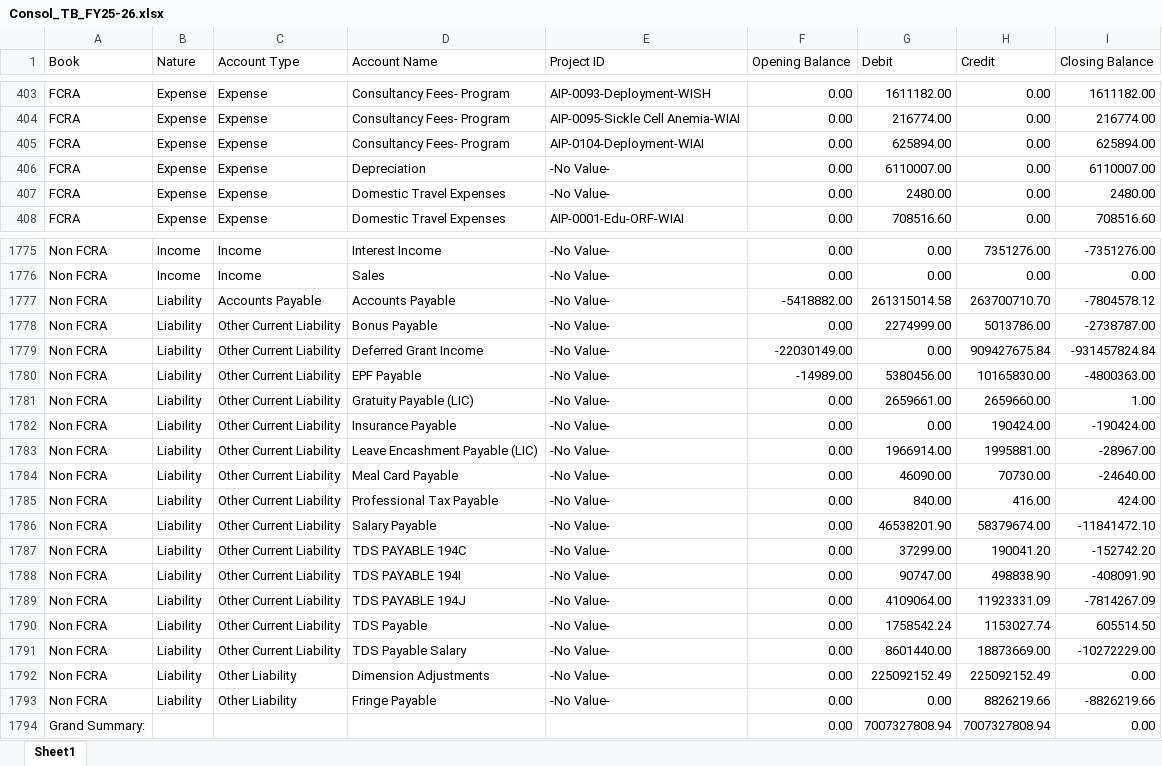
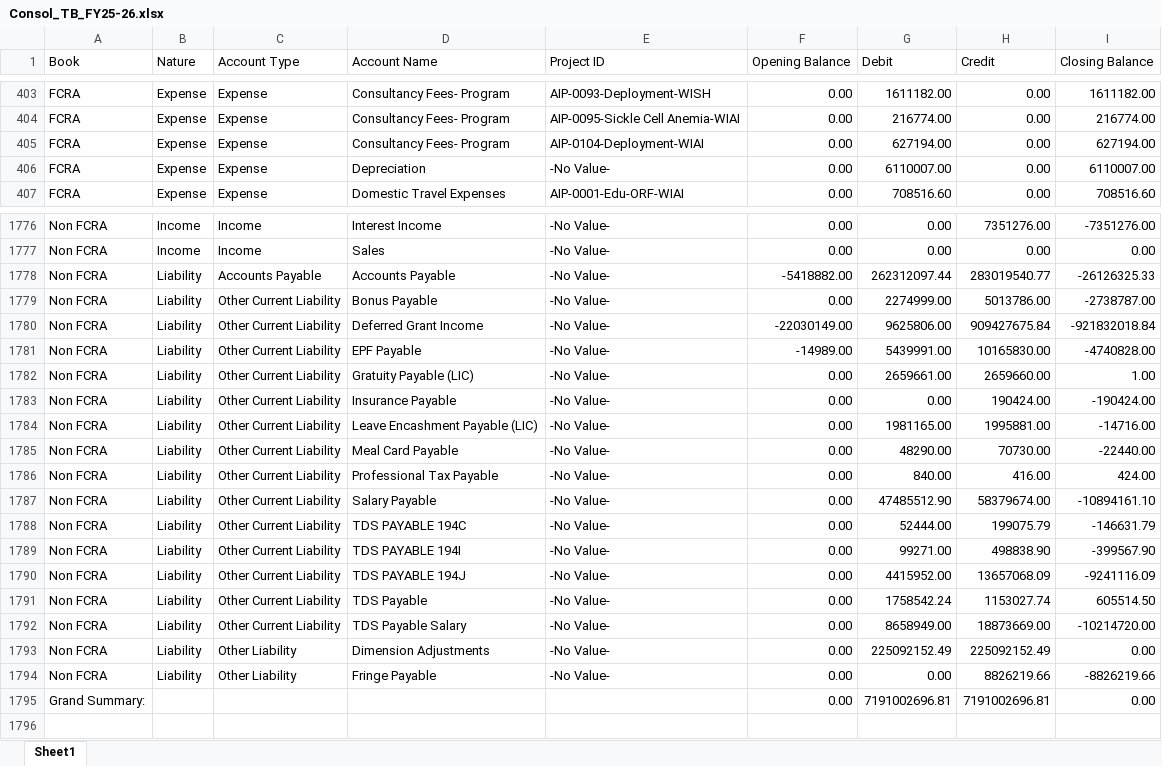
Before and after one commit to lehs-dashboard/lehs-reports, an Excel workbook: Consol_TB_FY25-26.xlsx, sheet Sheet1, drawn as a sheet; only a part is shown, gaps mark what is left out; values as stored, in another font and other column widths than the file's, no borders; removed rows and columns are numbered as before the commit, all else as after; the diff covers the shown part only; the diff names each change by its address in the sheet, - before the commit and + after, or states it on an @@ line.

Commit message:
Consol TB report update 2026-03-19

```diff
--- a/Consol_TB_FY25-26.xlsx (sheet Sheet1)
+++ b/Consol_TB_FY25-26.xlsx (sheet Sheet1)
-G405 (Debit): 625894.00
+G405 (Debit): 627194.00
-I405 (Closing Balance): 625894.00
+I405 (Closing Balance): 627194.00
-row 407: FCRA | Expense | Expense | Domestic Travel Expenses | -No Value- | 0.00 | 2480.00 | 0.00 | 2480.00
-G1778 (Debit): 261315014.58
+G1778 (Debit): 262312097.44
-H1778 (Credit): 263700710.70
+H1778 (Credit): 283019540.77
-I1778 (Closing Balance): -7804578.12
+I1778 (Closing Balance): -26126325.33
-G1780 (Debit): 0.00
+G1780 (Debit): 9625806.00
-I1780 (Closing Balance): -931457824.84
+I1780 (Closing Balance): -921832018.84
-G1781 (Debit): 5380456.00
+G1781 (Debit): 5439991.00
-I1781 (Closing Balance): -4800363.00
+I1781 (Closing Balance): -4740828.00
-G1784 (Debit): 1966914.00
+G1784 (Debit): 1981165.00
-I1784 (Closing Balance): -28967.00
+I1784 (Closing Balance): -14716.00
-G1785 (Debit): 46090.00
+G1785 (Debit): 48290.00
-I1785 (Closing Balance): -24640.00
+I1785 (Closing Balance): -22440.00
-G1787 (Debit): 46538201.90
+G1787 (Debit): 47485512.90
-I1787 (Closing Balance): -11841472.10
+I1787 (Closing Balance): -10894161.10
-G1788 (Debit): 37299.00
+G1788 (Debit): 52444.00
-H1788 (Credit): 190041.20
+H1788 (Credit): 199075.79
-I1788 (Closing Balance): -152742.20
+I1788 (Closing Balance): -146631.79
-G1789 (Debit): 90747.00
+G1789 (Debit): 99271.00
-I1789 (Closing Balance): -408091.90
+I1789 (Closing Balance): -399567.90
-G1790 (Debit): 4109064.00
+G1790 (Debit): 4415952.00
-H1790 (Credit): 11923331.09
+H1790 (Credit): 13657068.09
-I1790 (Closing Balance): -7814267.09
+I1790 (Closing Balance): -9241116.09
-G1792 (Debit): 8601440.00
+G1792 (Debit): 8658949.00
-I1792 (Closing Balance): -10272229.00
+I1792 (Closing Balance): -10214720.00
-G1795 (Debit): 7007327808.94
+G1795 (Debit): 7191002696.81
-H1795 (Credit): 7007327808.94
+H1795 (Credit): 7191002696.81
```
Also changed, not shown: 2 added rows and 71 edited cells elsewhere in this sheet.
